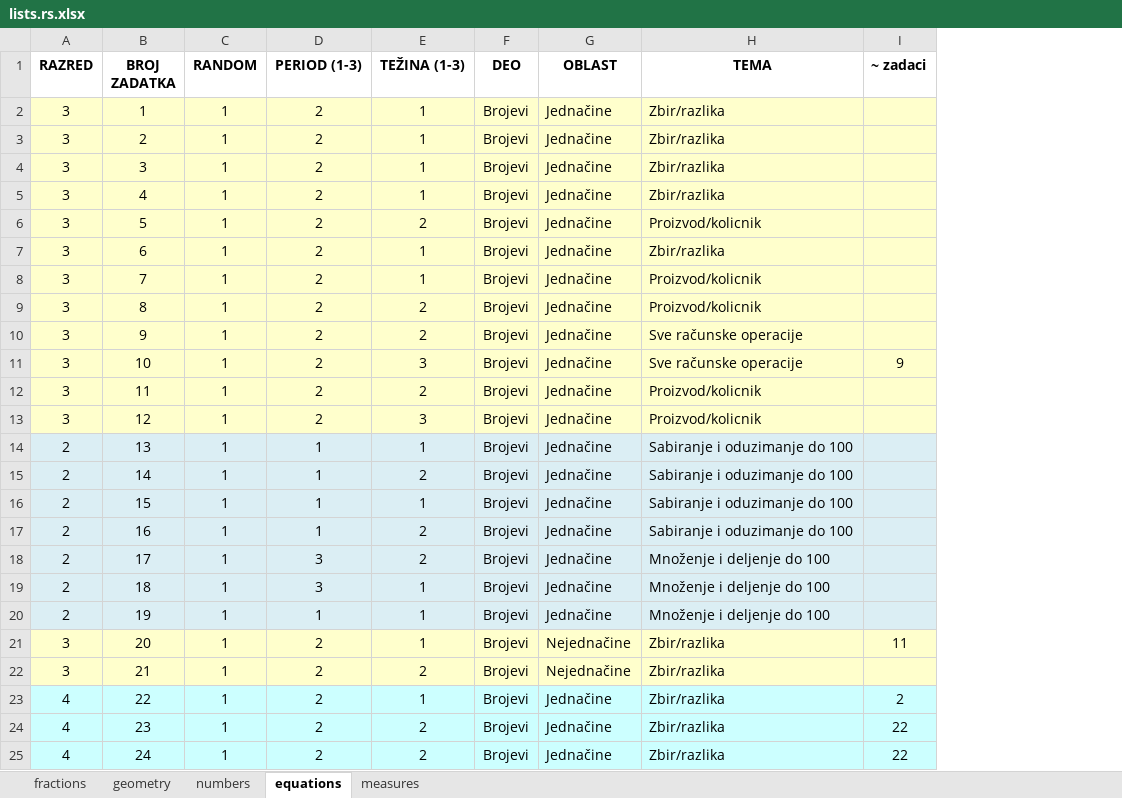
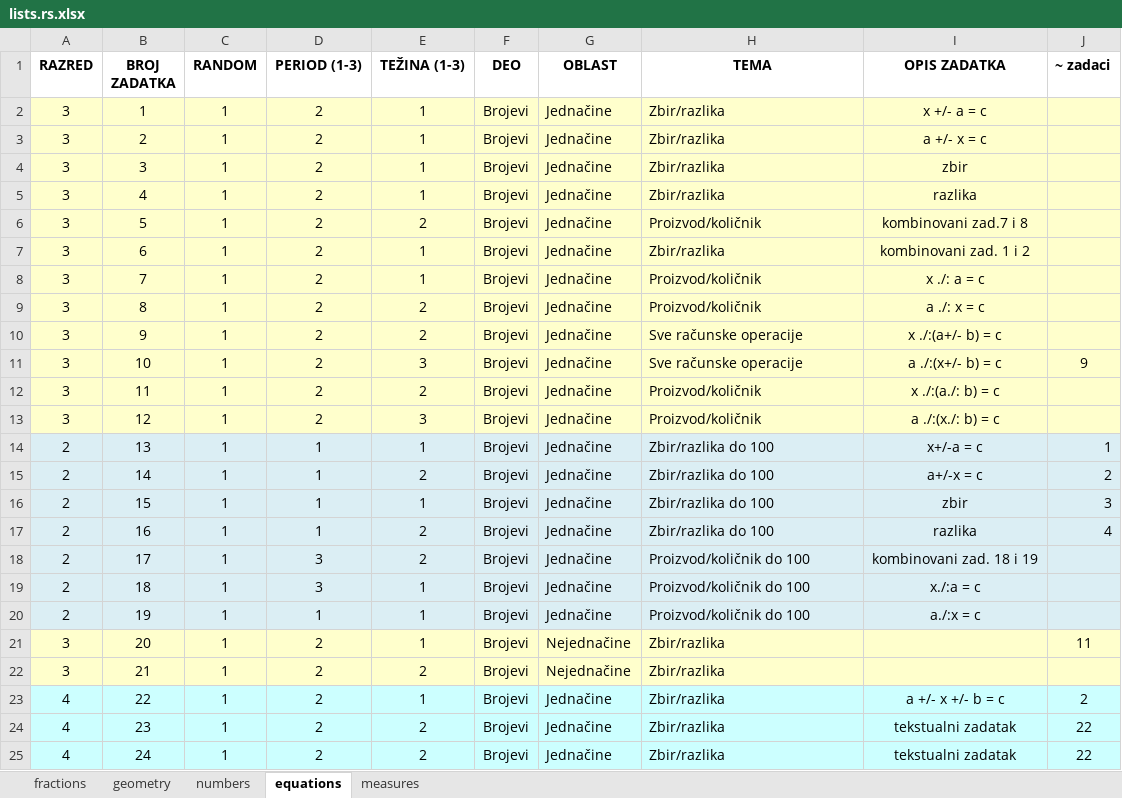
Before and after one commit to bradunov/shkola, an Excel workbook: lists/lists.rs.xlsx, sheet equations, drawn as a sheet; only a part is shown; values as stored, in another font and other column widths than the file's, no borders; addresses are those after the commit; the diff covers the shown part only; the diff names each change by its address in the sheet, - before the commit and + after, or states it on an @@ line.

```diff
--- a/lists/lists.rs.xlsx (sheet equations)
+++ b/lists/lists.rs.xlsx (sheet equations)
+column I (OPIS ZADATKA), rows 2-25: x +/- a = c | a +/- x = c | zbir | razlika | kombinovani zad.7 i 8 | kombinovani zad. 1 i 2 | x ./: a = c | a ./: x = c | x ./:(a+/- b) = c | a ./:(x+/- b) = c | x ./:(a./: b) = c | a ./:(x./: b) = c | x+/-a = c | a+/-x = c | zbir | razlika | kombinovani zad. 18 i 19 | x./:a = c | a./:x = c |  |  | a +/- x +/- b = c | tekstualni zadatak | tekstualni zadatak
-H6 (TEMA): Proizvod/kolicnik
+H6 (TEMA): Proizvod/količnik
-H8:H9 (TEMA): Proizvod/kolicnik
+H8:H9 (TEMA): Proizvod/količnik
-H12:H13 (TEMA): Proizvod/kolicnik
+H12:H13 (TEMA): Proizvod/količnik
-H14:H17 (TEMA): Sabiranje i oduzimanje do 100
+H14:H17 (TEMA): Zbir/razlika do 100
-J14 (~ zadaci): (empty)
+J14 (~ zadaci): 1
-J15 (~ zadaci): (empty)
+J15 (~ zadaci): 2
-J16 (~ zadaci): (empty)
+J16 (~ zadaci): 3
-J17 (~ zadaci): (empty)
+J17 (~ zadaci): 4
-H18:H20 (TEMA): Množenje i deljenje do 100
+H18:H20 (TEMA): Proizvod/količnik do 100
```
Also changed, not shown: 14 added rows elsewhere in this sheet, sheet fractions, sheet numbers, 43 other files.
